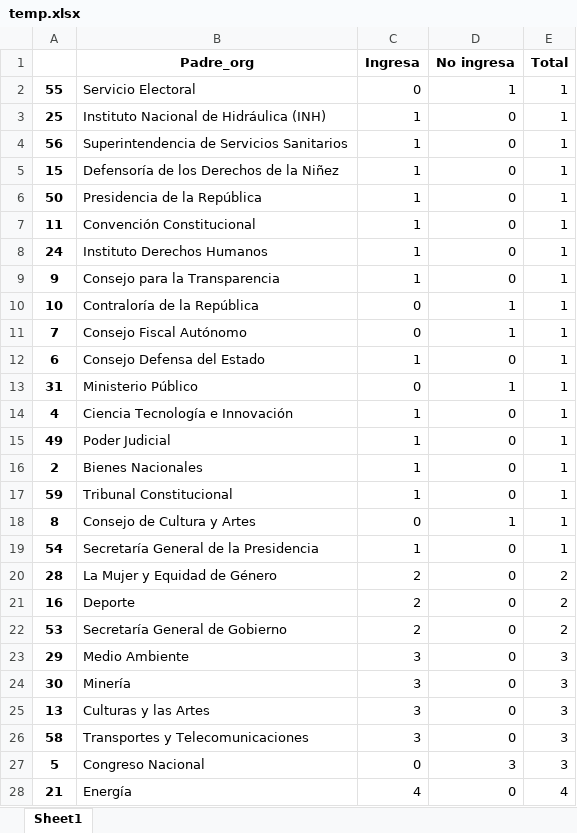
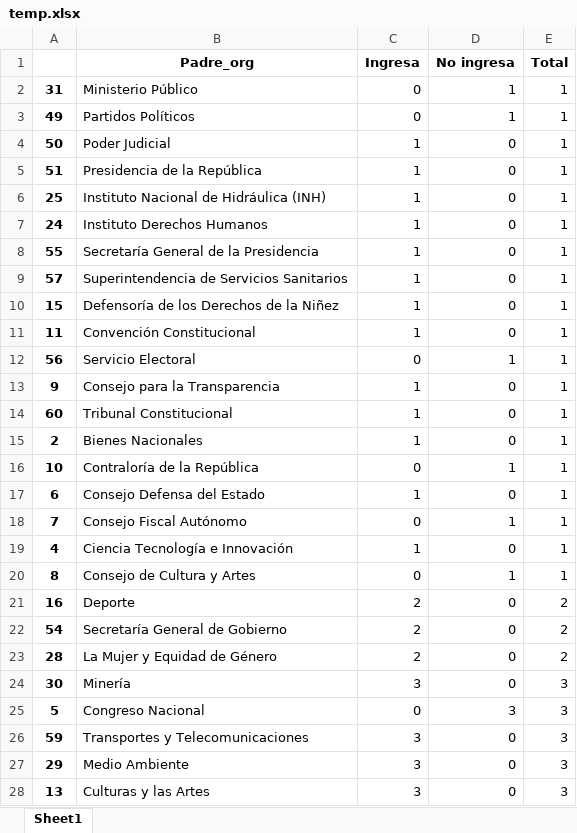
Before and after one commit to josemoragonzalez/PublicEmployment, an Excel workbook: temp.xlsx, sheet Sheet1, drawn as a sheet; only a part is shown; the shorter side is filled out with more unchanged rows; values as stored, in another font and other column widths than the file's, no borders; removed rows and columns are numbered as before the commit, all else as after; the diff covers the shown part only; the diff names each change by its address in the sheet, - before the commit and + after, or states it on an @@ line.

```diff
--- a/temp.xlsx (sheet Sheet1)
+++ b/temp.xlsx (sheet Sheet1)
-A2: 55
+A2: 31
-B2 (Padre_org): Servicio Electoral
+B2 (Padre_org): Ministerio Público
+row 3: 49 | Partidos Políticos | 0 | 1 | 1
+row 4: 50 | Poder Judicial | 1 | 0 | 1
+row 5: 51 | Presidencia de la República | 1 | 0 | 1
@@ row 8 moved to row 7: 24 @@
+row 8: 55 | Secretaría General de la Presidencia | 1 | 0 | 1
-A9: 56
+A9: 57
-row 6: 50 | Presidencia de la República | 1 | 0 | 1
+row 12: 56 | Servicio Electoral | 0 | 1 | 1
+row 14: 60 | Tribunal Constitucional | 1 | 0 | 1
@@ row 16 moved to row 15: 2 @@
@@ row 12 moved to row 17: 6 @@
-row 13: 31 | Ministerio Público | 0 | 1 | 1
-row 15: 49 | Poder Judicial | 1 | 0 | 1
-row 17: 59 | Tribunal Constitucional | 1 | 0 | 1
-B22 (Padre_org): Secretaría General de la Presidencia
+B22 (Padre_org): Secretaría General de Gobierno
-C22 (Ingresa): 1
+C22 (Ingresa): 2
-E22 (Total): 1
+E22 (Total): 2
-row 22: 53 | Secretaría General de Gobierno | 2 | 0 | 2
@@ row 27 moved to row 25: 5 @@
+row 26: 59 | Transportes y Telecomunicaciones | 3 | 0 | 3
-row 26: 58 | Transportes y Telecomunicaciones | 3 | 0 | 3
```
Also changed, not shown: 4 added rows, 4 removed rows, 5 moved rows and 16 edited cells elsewhere in this sheet, noreportaron.xlsx, peores.xlsx, 6 other files.
